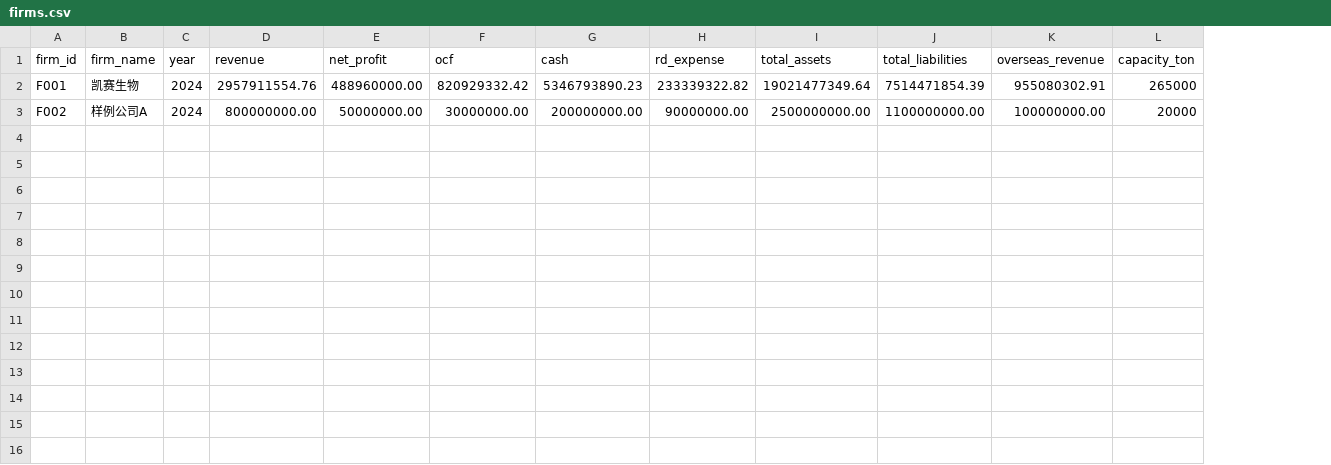
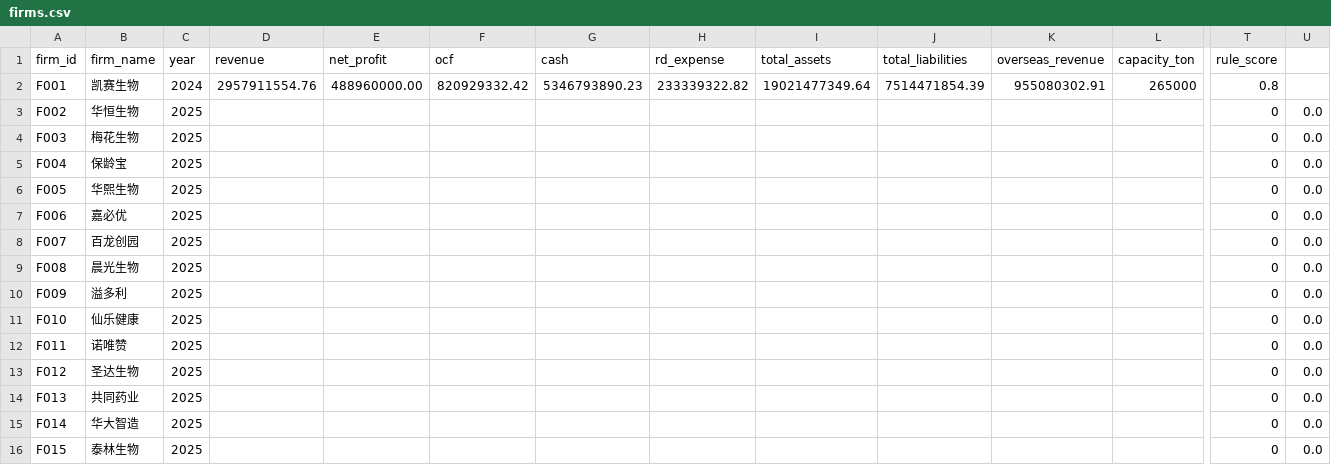
Before and after one commit to samuelHaruka3/BioNQP-XAI, a CSV file: data/firms.csv, drawn as a sheet; only a part is shown, gaps mark what is left out; rows hold the shown columns only; the diff covers the shown part only; the diff names each change by its address in the sheet, - before the commit and + after, or states it on an @@ line.

```diff
--- a/data/firms.csv
+++ b/data/firms.csv
+column T (rule_score), rows 2-3: 0.8 | 0
+column U, row 3: 0.0
-B3 (firm_name): 样例公司A
+B3 (firm_name): 华恒生物
-C3 (year): 2024
+C3 (year): 2025
-D3 (revenue): 800000000.00
+D3 (revenue): (empty)
-E3 (net_profit): 50000000.00
+E3 (net_profit): (empty)
-F3 (ocf): 30000000.00
+F3 (ocf): (empty)
-G3 (cash): 200000000.00
+G3 (cash): (empty)
-H3 (rd_expense): 90000000.00
+H3 (rd_expense): (empty)
-I3 (total_assets): 2500000000.00
+I3 (total_assets): (empty)
-J3 (total_liabilities): 1100000000.00
+J3 (total_liabilities): (empty)
-K3 (overseas_revenue): 100000000.00
+K3 (overseas_revenue): (empty)
-L3 (capacity_ton): 20000
+L3 (capacity_ton): (empty)
+row 4: F003 | 梅花生物 | 2025 |  |  |  |  |  |  |  |  |  | 0 | 0.0
+row 5: F004 | 保龄宝 | 2025 |  |  |  |  |  |  |  |  |  | 0 | 0.0
+row 6: F005 | 华熙生物 | 2025 |  |  |  |  |  |  |  |  |  | 0 | 0.0
+row 7: F006 | 嘉必优 | 2025 |  |  |  |  |  |  |  |  |  | 0 | 0.0
+row 8: F007 | 百龙创园 | 2025 |  |  |  |  |  |  |  |  |  | 0 | 0.0
+row 9: F008 | 晨光生物 | 2025 |  |  |  |  |  |  |  |  |  | 0 | 0.0
+row 10: F009 | 溢多利 | 2025 |  |  |  |  |  |  |  |  |  | 0 | 0.0
+row 11: F010 | 仙乐健康 | 2025 |  |  |  |  |  |  |  |  |  | 0 | 0.0
+row 12: F011 | 诺唯赞 | 2025 |  |  |  |  |  |  |  |  |  | 0 | 0.0
+row 13: F012 | 圣达生物 | 2025 |  |  |  |  |  |  |  |  |  | 0 | 0.0
+row 14: F013 | 共同药业 | 2025 |  |  |  |  |  |  |  |  |  | 0 | 0.0
+row 15: F014 | 华大智造 | 2025 |  |  |  |  |  |  |  |  |  | 0 | 0.0
+row 16: F015 | 泰林生物 | 2025 |  |  |  |  |  |  |  |  |  | 0 | 0.0
```
Also changed, not shown: 4 edited cells elsewhere in this file, 7 other files.
